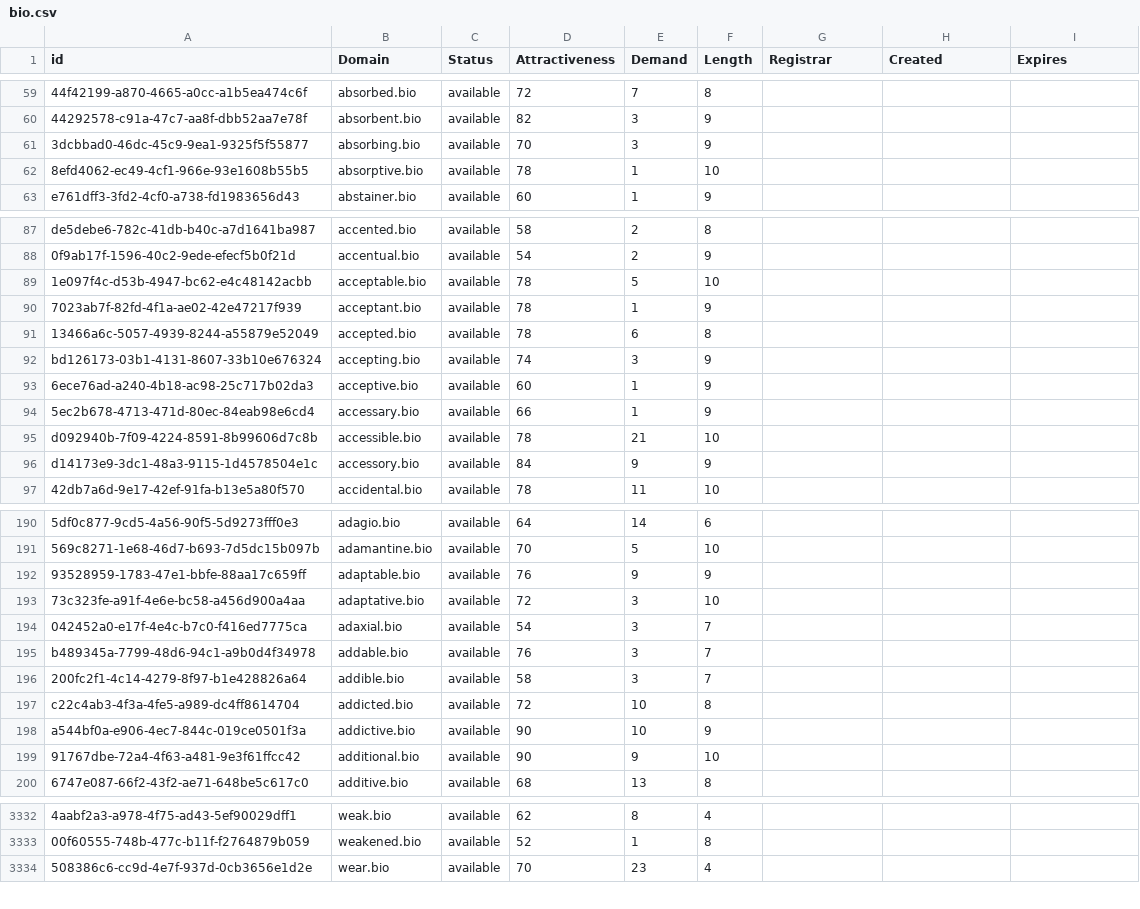
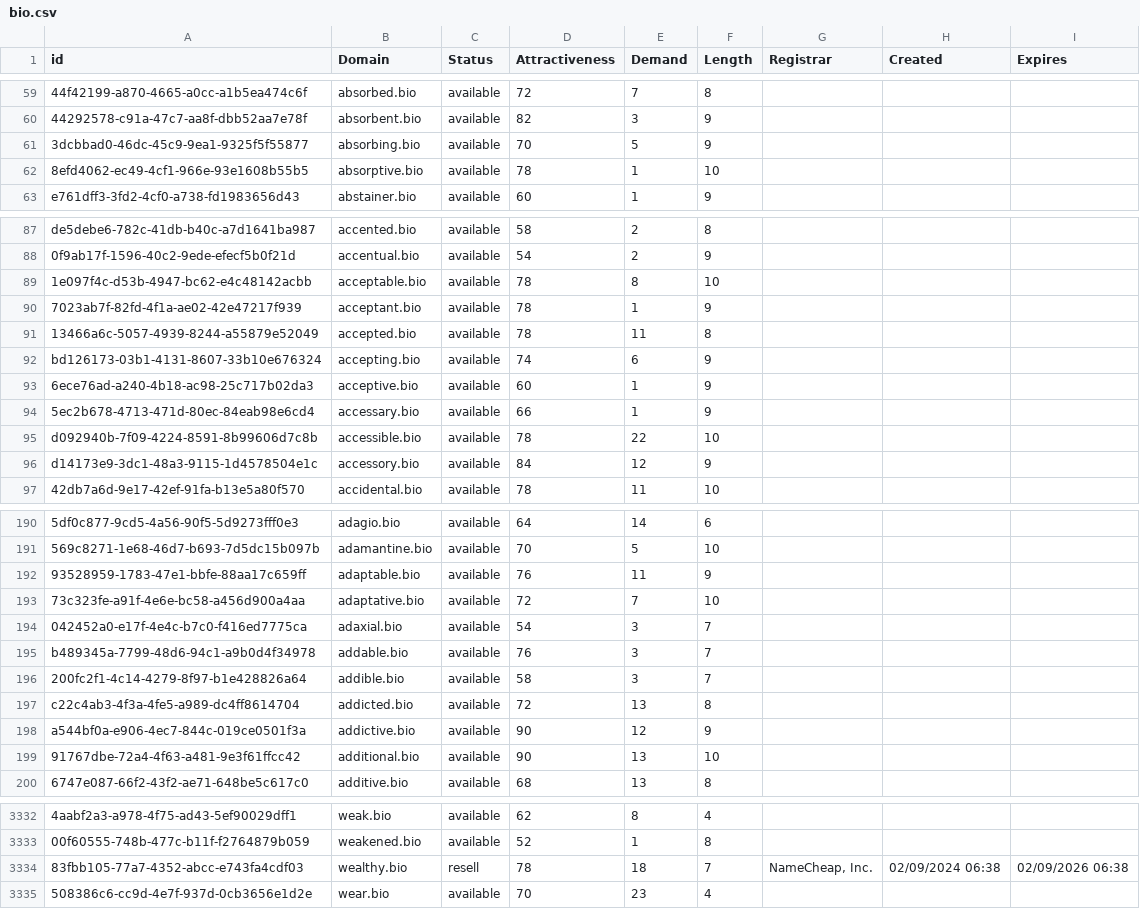
Before and after one commit to UniqueDomains/bio-oneword-domains, a CSV file: bio.csv, drawn as a sheet; only a part is shown, gaps mark what is left out; the diff covers the shown part only; the diff names each change by its address in the sheet, - before the commit and + after, or states it on an @@ line.

Commit message:
Domains update

```diff
--- a/bio.csv
+++ b/bio.csv
-E61 (Demand): 3
+E61 (Demand): 5
-E89 (Demand): 5
+E89 (Demand): 8
-E91 (Demand): 6
+E91 (Demand): 11
-E92 (Demand): 3
+E92 (Demand): 6
-E95 (Demand): 21
+E95 (Demand): 22
-E96 (Demand): 9
+E96 (Demand): 12
-E192 (Demand): 9
+E192 (Demand): 11
-E193 (Demand): 3
+E193 (Demand): 7
-E197 (Demand): 10
+E197 (Demand): 13
-E198 (Demand): 10
+E198 (Demand): 12
-E199 (Demand): 9
+E199 (Demand): 13
+row 3334: 83fbb105-77a7-4352-abcc-e743fa4cdf03 | wealthy.bio | resell | 78 | 18 | 7 | NameCheap, Inc. | 02/09/2024 06:38 | 02/09/2026 06:38
```
Also changed, not shown: 56 edited cells elsewhere in this file, 2 other files.
